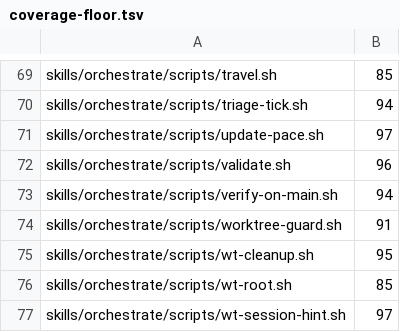
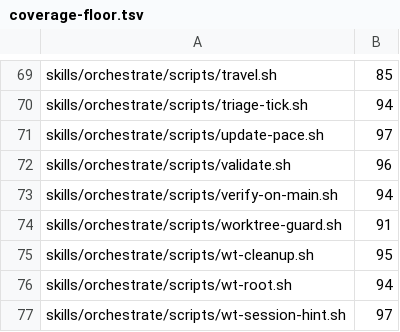
Before and after one commit to kaeawc/waaagh, a TSV file: dev/coverage-floor.tsv, drawn as a sheet; only a part is shown, gaps mark what is left out.

```diff
--- a/dev/coverage-floor.tsv
+++ b/dev/coverage-floor.tsv
@@ -75,3 +75,3 @@ skills/orchestrate/scripts/worktree-guard.sh	91
 skills/orchestrate/scripts/wt-cleanup.sh	95
-skills/orchestrate/scripts/wt-root.sh	85
+skills/orchestrate/scripts/wt-root.sh	94
 skills/orchestrate/scripts/wt-session-hint.sh	97
```
Also changed, not shown: dev/coverage-weights.tsv.
